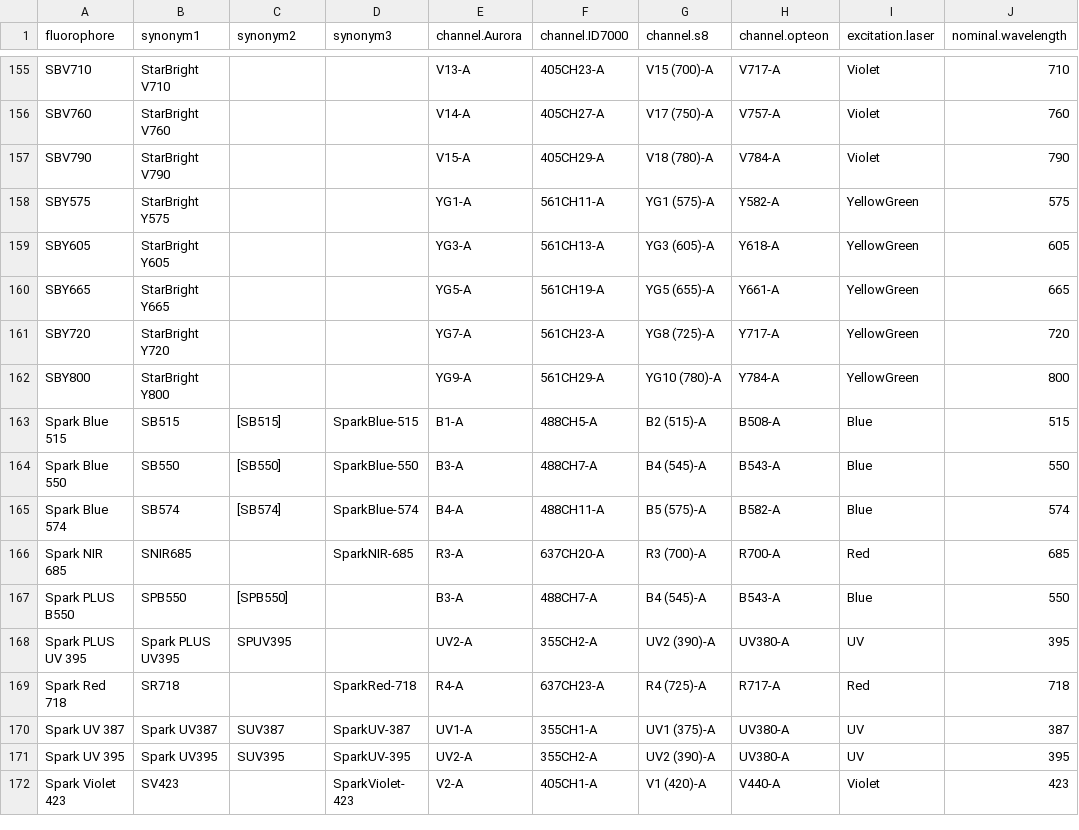
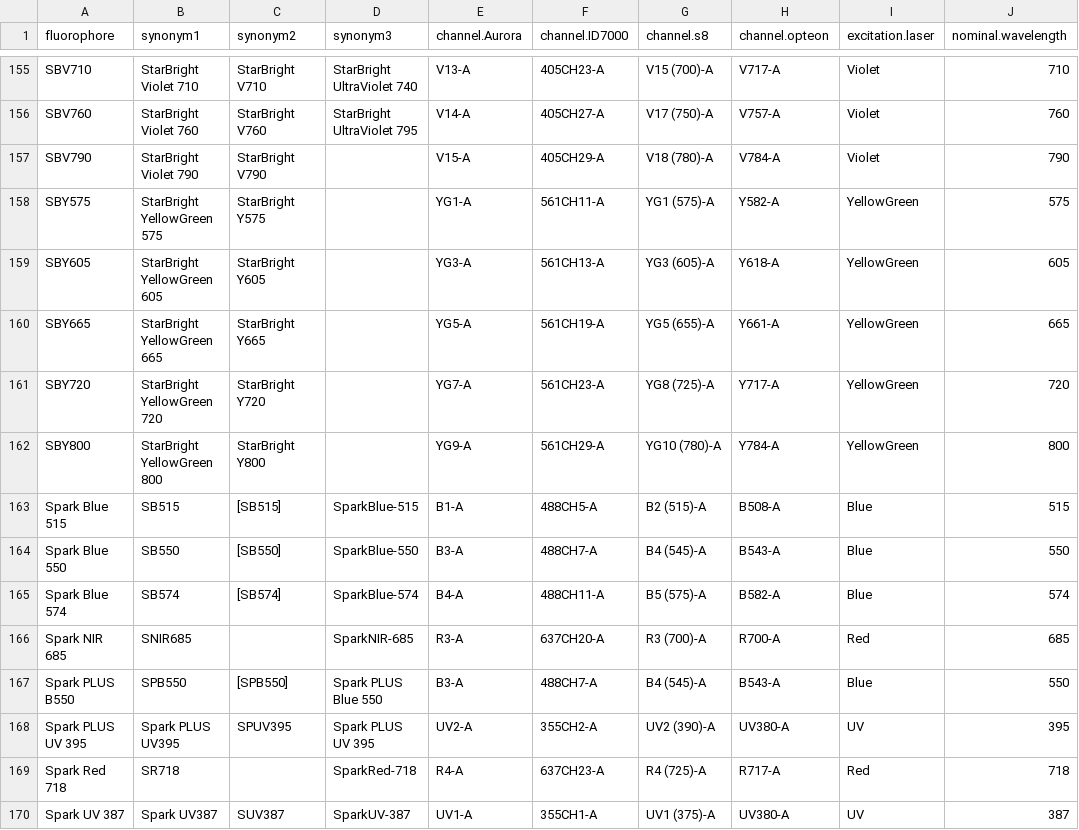
Before and after one commit to DavidRach/AutoSpectral, a CSV file: inst/extdata/fluorophore_database.csv, drawn as a sheet; only a part is shown, gaps mark what is left out; the shorter side is filled out with more unchanged rows; the diff covers the shown part only; the diff names each change by its address in the sheet, - before the commit and + after, or states it on an @@ line.

```diff
--- a/inst/extdata/fluorophore_database.csv
+++ b/inst/extdata/fluorophore_database.csv
-B155 (synonym1): StarBright V710
+B155 (synonym1): StarBright Violet 710
-C155 (synonym2): (empty)
+C155 (synonym2): StarBright V710
-D155 (synonym3): (empty)
+D155 (synonym3): StarBright UltraViolet 740
-B156 (synonym1): StarBright V760
+B156 (synonym1): StarBright Violet 760
-C156 (synonym2): (empty)
+C156 (synonym2): StarBright V760
-D156 (synonym3): (empty)
+D156 (synonym3): StarBright UltraViolet 795
-B157 (synonym1): StarBright V790
+B157 (synonym1): StarBright Violet 790
-C157 (synonym2): (empty)
+C157 (synonym2): StarBright V790
-B158 (synonym1): StarBright Y575
+B158 (synonym1): StarBright YellowGreen 575
-C158 (synonym2): (empty)
+C158 (synonym2): StarBright Y575
-B159 (synonym1): StarBright Y605
+B159 (synonym1): StarBright YellowGreen 605
-C159 (synonym2): (empty)
+C159 (synonym2): StarBright Y605
-B160 (synonym1): StarBright Y665
+B160 (synonym1): StarBright YellowGreen 665
-C160 (synonym2): (empty)
+C160 (synonym2): StarBright Y665
-B161 (synonym1): StarBright Y720
+B161 (synonym1): StarBright YellowGreen 720
-C161 (synonym2): (empty)
+C161 (synonym2): StarBright Y720
-B162 (synonym1): StarBright Y800
+B162 (synonym1): StarBright YellowGreen 800
-C162 (synonym2): (empty)
+C162 (synonym2): StarBright Y800
-D167 (synonym3): (empty)
+D167 (synonym3): Spark PLUS Blue 550
-D168 (synonym3): (empty)
+D168 (synonym3): Spark PLUS UV 395
```
Also changed, not shown: 63 edited cells elsewhere in this file, 3 other files.
